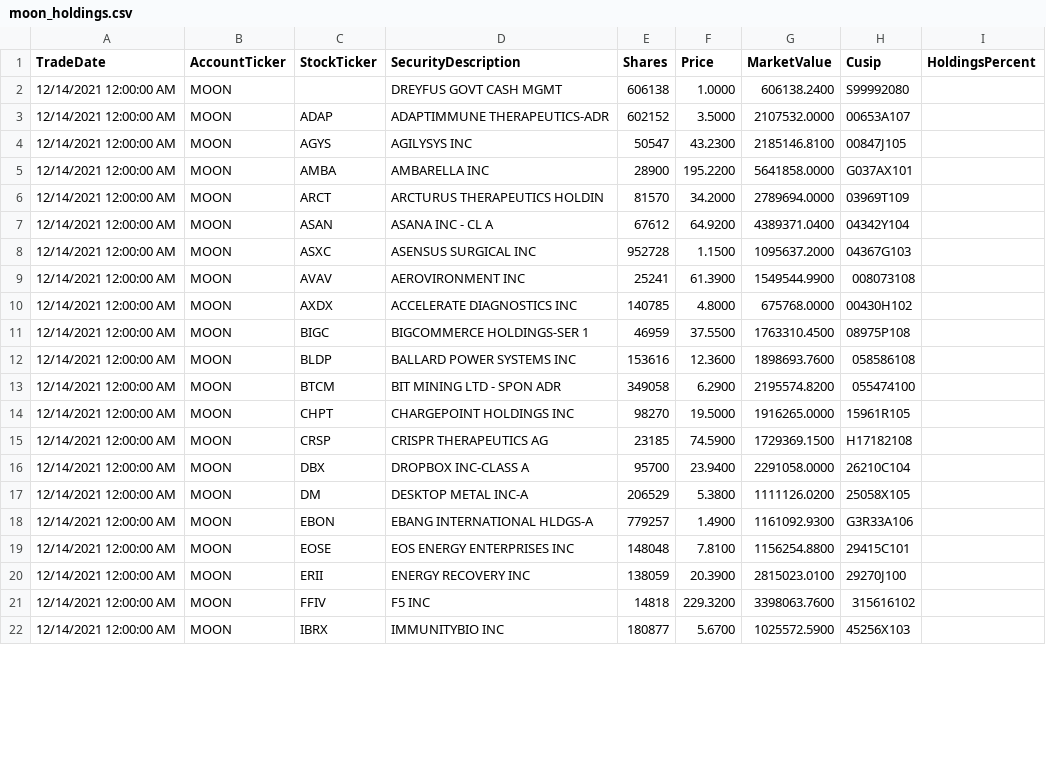
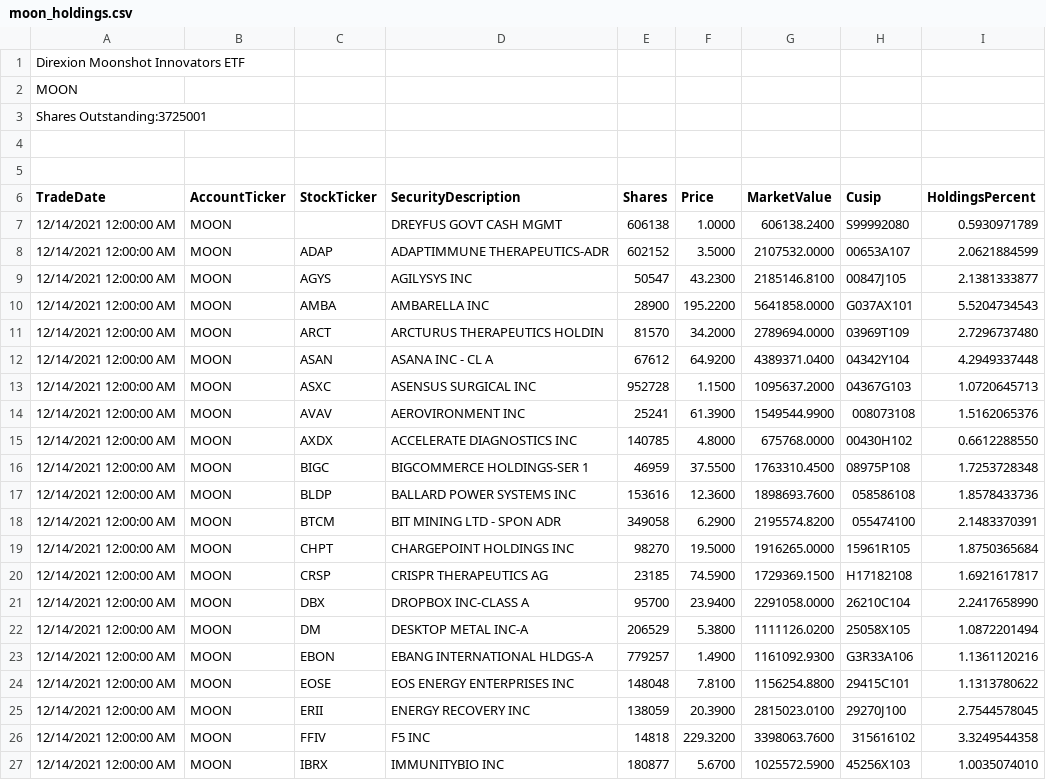
Before and after one commit to patorn/etf-scraper, a CSV file: moon/moon_holdings.csv, drawn as a sheet; only a part is shown; the diff covers the shown part only.

```diff
--- a/moon/moon_holdings.csv
+++ b/moon/moon_holdings.csv
@@ -1,22 +1,27 @@
+"Direxion Moonshot Innovators ETF"
+MOON
+"Shares Outstanding:3725001"
+""
+""
 TradeDate,AccountTicker,StockTicker,SecurityDescription,Shares,Price,MarketValue,Cusip,HoldingsPercent
-"12/14/2021 12:00:00 AM",MOON,,"DREYFUS GOVT CASH MGMT",606138,1.0000,606138.2400,S99992080,
-"12/14/2021 12:00:00 AM",MOON,ADAP,"ADAPTIMMUNE THERAPEUTICS-ADR",602152,3.5000,2107532.0000,00653A107,
-"12/14/2021 12:00:00 AM",MOON,AGYS,"AGILYSYS INC",50547,43.2300,2185146.8100,00847J105,
-"12/14/2021 12:00:00 AM",MOON,AMBA,"AMBARELLA INC",28900,195.2200,5641858.0000,G037AX101,
-"12/14/2021 12:00:00 AM",MOON,ARCT,"ARCTURUS THERAPEUTICS HOLDIN",81570,34.2000,2789694.0000,03969T109,
-"12/14/2021 12:00:00 AM",MOON,ASAN,"ASANA INC - CL A",67612,64.9200,4389371.0400,04342Y104,
-"12/14/2021 12:00:00 AM",MOON,ASXC,"ASENSUS SURGICAL INC",952728,1.1500,1095637.2000,04367G103,
-"12/14/2021 12:00:00 AM",MOON,AVAV,"AEROVIRONMENT INC",25241,61.3900,1549544.9900,008073108,
-"12/14/2021 12:00:00 AM",MOON,AXDX,"ACCELERATE DIAGNOSTICS INC",140785,4.8000,675768.0000,00430H102,
-"12/14/2021 12:00:00 AM",MOON,BIGC,"BIGCOMMERCE HOLDINGS-SER 1",46959,37.5500,1763310.4500,08975P108,
-"12/14/2021 12:00:00 AM",MOON,BLDP,"BALLARD POWER SYSTEMS INC",153616,12.3600,1898693.7600,058586108,
-"12/14/2021 12:00:00 AM",MOON,BTCM,"BIT MINING LTD - SPON ADR",349058,6.2900,2195574.8200,055474100,
-"12/14/2021 12:00:00 AM",MOON,CHPT,"CHARGEPOINT HOLDINGS INC",98270,19.5000,1916265.0000,15961R105,
-"12/14/2021 12:00:00 AM",MOON,CRSP,"CRISPR THERAPEUTICS AG",23185,74.5900,1729369.1500,H17182108,
-"12/14/2021 12:00:00 AM",MOON,DBX,"DROPBOX INC-CLASS A",95700,23.9400,2291058.0000,26210C104,
-"12/14/2021 12:00:00 AM",MOON,DM,"DESKTOP METAL INC-A",206529,5.3800,1111126.0200,25058X105,
-"12/14/2021 12:00:00 AM",MOON,EBON,"EBANG INTERNATIONAL HLDGS-A",779257,1.4900,1161092.9300,G3R33A106,
-"12/14/2021 12:00:00 AM",MOON,EOSE,"EOS ENERGY ENTERPRISES INC",148048,7.8100,1156254.8800,29415C101,
-"12/14/2021 12:00:00 AM",MOON,ERII,"ENERGY RECOVERY INC",138059,20.3900,2815023.0100,29270J100,
-"12/14/2021 12:00:00 AM",MOON,FFIV,"F5 INC",14818,229.3200,3398063.7600,315616102,
-"12/14/2021 12:00:00 AM",MOON,IBRX,"IMMUNITYBIO INC",180877,5.6700,1025572.5900,45256X103,
+"12/14/2021 12:00:00 AM",MOON,,"DREYFUS GOVT CASH MGMT",606138,1.0000,606138.2400,S99992080,0.5930971789
+"12/14/2021 12:00:00 AM",MOON,ADAP,"ADAPTIMMUNE THERAPEUTICS-ADR",602152,3.5000,2107532.0000,00653A107,2.0621884599
+"12/14/2021 12:00:00 AM",MOON,AGYS,"AGILYSYS INC",50547,43.2300,2185146.8100,00847J105,2.1381333877
+"12/14/2021 12:00:00 AM",MOON,AMBA,"AMBARELLA INC",28900,195.2200,5641858.0000,G037AX101,5.5204734543
+"12/14/2021 12:00:00 AM",MOON,ARCT,"ARCTURUS THERAPEUTICS HOLDIN",81570,34.2000,2789694.0000,03969T109,2.7296737480
+"12/14/2021 12:00:00 AM",MOON,ASAN,"ASANA INC - CL A",67612,64.9200,4389371.0400,04342Y104,4.2949337448
+"12/14/2021 12:00:00 AM",MOON,ASXC,"ASENSUS SURGICAL INC",952728,1.1500,1095637.2000,04367G103,1.0720645713
+"12/14/2021 12:00:00 AM",MOON,AVAV,"AEROVIRONMENT INC",25241,61.3900,1549544.9900,008073108,1.5162065376
+"12/14/2021 12:00:00 AM",MOON,AXDX,"ACCELERATE DIAGNOSTICS INC",140785,4.8000,675768.0000,00430H102,0.6612288550
+"12/14/2021 12:00:00 AM",MOON,BIGC,"BIGCOMMERCE HOLDINGS-SER 1",46959,37.5500,1763310.4500,08975P108,1.7253728348
+"12/14/2021 12:00:00 AM",MOON,BLDP,"BALLARD POWER SYSTEMS INC",153616,12.3600,1898693.7600,058586108,1.8578433736
+"12/14/2021 12:00:00 AM",MOON,BTCM,"BIT MINING LTD - SPON ADR",349058,6.2900,2195574.8200,055474100,2.1483370391
+"12/14/2021 12:00:00 AM",MOON,CHPT,"CHARGEPOINT HOLDINGS INC",98270,19.5000,1916265.0000,15961R105,1.8750365684
+"12/14/2021 12:00:00 AM",MOON,CRSP,"CRISPR THERAPEUTICS AG",23185,74.5900,1729369.1500,H17182108,1.6921617817
+"12/14/2021 12:00:00 AM",MOON,DBX,"DROPBOX INC-CLASS A",95700,23.9400,2291058.0000,26210C104,2.2417658990
+"12/14/2021 12:00:00 AM",MOON,DM,"DESKTOP METAL INC-A",206529,5.3800,1111126.0200,25058X105,1.0872201494
+"12/14/2021 12:00:00 AM",MOON,EBON,"EBANG INTERNATIONAL HLDGS-A",779257,1.4900,1161092.9300,G3R33A106,1.1361120216
+"12/14/2021 12:00:00 AM",MOON,EOSE,"EOS ENERGY ENTERPRISES INC",148048,7.8100,1156254.8800,29415C101,1.1313780622
+"12/14/2021 12:00:00 AM",MOON,ERII,"ENERGY RECOVERY INC",138059,20.3900,2815023.0100,29270J100,2.7544578045
+"12/14/2021 12:00:00 AM",MOON,FFIV,"F5 INC",14818,229.3200,3398063.7600,315616102,3.3249544358
+"12/14/2021 12:00:00 AM",MOON,IBRX,"IMMUNITYBIO INC",180877,5.6700,1025572.5900,45256X103,1.0035074010
```
Also changed, not shown: 29 edited cells elsewhere in this file.
